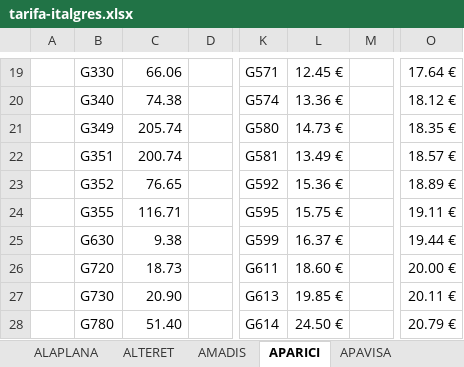
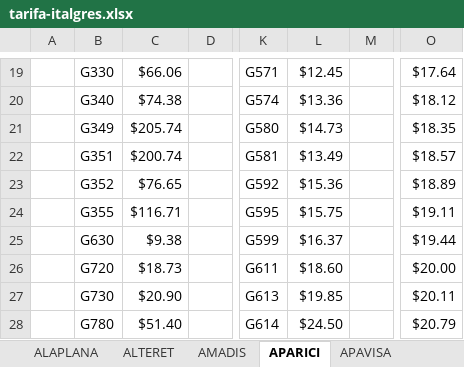
Before and after one commit to annaMontoliu/italgres-buscador-react-vite, an Excel workbook: public/docs/tarifa-italgres.xlsx, sheet APARICI, drawn as a sheet; only a part is shown, gaps mark what is left out; values as stored, in another font and other column widths than the file's, no borders; the diff covers the shown part only; the diff names each change by its address in the sheet, - before the commit and + after, or states it on an @@ line.

```diff
--- a/public/docs/tarifa-italgres.xlsx (sheet APARICI)
+++ b/public/docs/tarifa-italgres.xlsx (sheet APARICI)
-C19: 66.06
+C19: $66.06
-L19: 12.45 €
+L19: $12.45
-O19: 17.64 €
+O19: $17.64
-C20: 74.38
+C20: $74.38
-L20: 13.36 €
+L20: $13.36
-O20: 18.12 €
+O20: $18.12
-C21: 205.74
+C21: $205.74
-L21: 14.73 €
+L21: $14.73
-O21: 18.35 €
+O21: $18.35
-C22: 200.74
+C22: $200.74
-L22: 13.49 €
+L22: $13.49
-O22: 18.57 €
+O22: $18.57
-C23: 76.65
+C23: $76.65
-L23: 15.36 €
+L23: $15.36
-O23: 18.89 €
+O23: $18.89
-C24: 116.71
+C24: $116.71
-L24: 15.75 €
+L24: $15.75
-O24: 19.11 €
+O24: $19.11
-C25: 9.38
+C25: $9.38
-L25: 16.37 €
+L25: $16.37
-O25: 19.44 €
+O25: $19.44
-C26: 18.73
+C26: $18.73
-L26: 18.60 €
+L26: $18.60
-O26: 20.00 €
+O26: $20.00
-C27: 20.90
+C27: $20.90
-L27: 19.85 €
+L27: $19.85
-O27: 20.11 €
+O27: $20.11
-C28: 51.40
+C28: $51.40
-L28: 24.50 €
+L28: $24.50
-O28: 20.79 €
+O28: $20.79
```
Also changed, not shown: 57 edited cells elsewhere in this sheet, sheet KRONOS, sheet ERGON, other sheet tabs.
